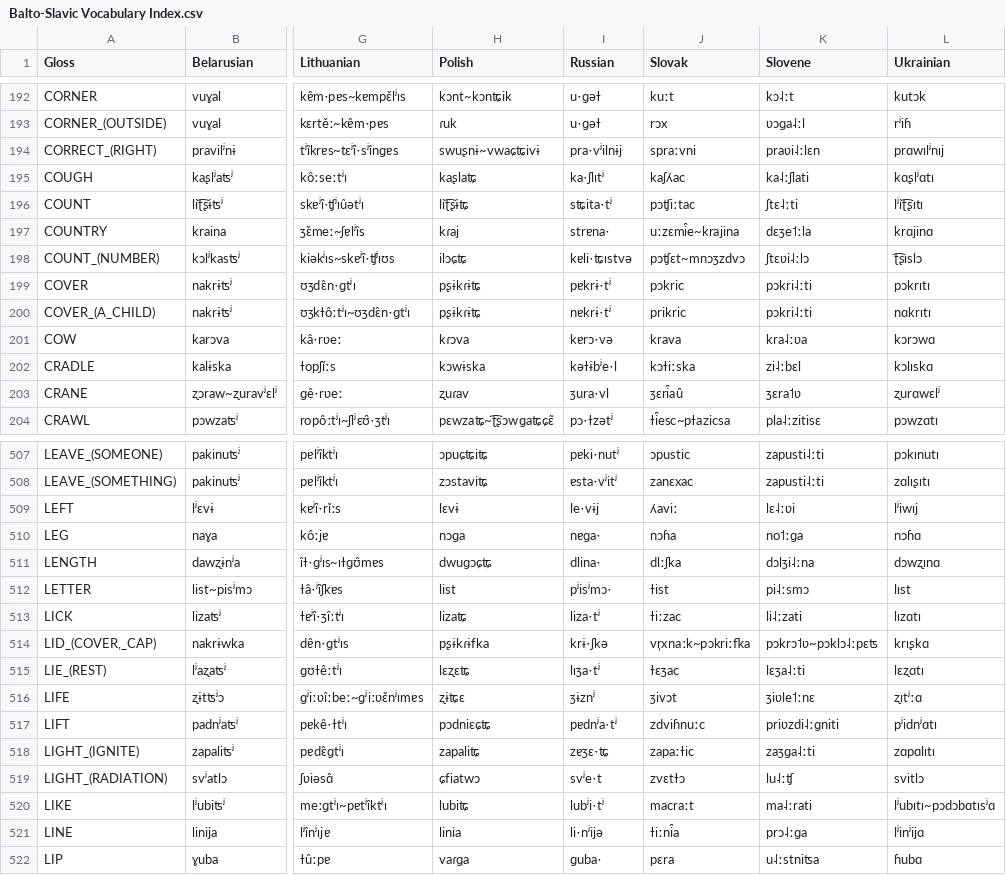
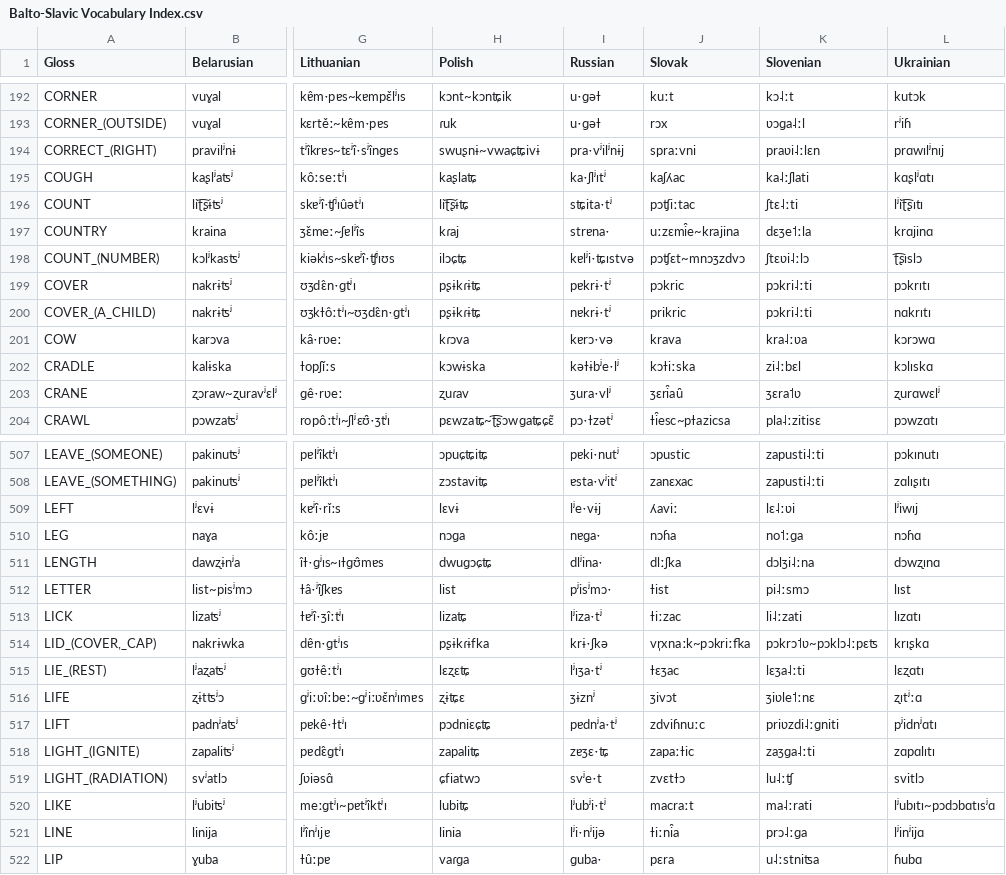
Before and after one commit to pgeorgis/LST_MScThesis, a CSV file: Datasets/Balto-Slavic/Balto-Slavic Vocabulary Index.csv, drawn as a sheet; only a part is shown, gaps mark what is left out; the diff covers the shown part only; the diff names each change by its address in the sheet, - before the commit and + after, or states it on an @@ line.

Commit message:
Corrected Russian transcriptions

```diff
--- a/Datasets/Balto-Slavic/Balto-Slavic Vocabulary Index.csv
+++ b/Datasets/Balto-Slavic/Balto-Slavic Vocabulary Index.csv
-K1: Slovene
+K1: Slovenian
-I194 (Russian): praˑvʲilnɨj
+I194 (Russian): praˑvʲilʲnɨj
-I195 (Russian): kaˑʃlɪtʲ
+I195 (Russian): kaˑʃlʲɪtʲ
-I198 (Russian): kɐliˑʨɪstvə
+I198 (Russian): kɐlʲiˑʨɪstvə
-I202 (Russian): kəɫɨbʲeˑl
+I202 (Russian): kəɫɨbʲeˑlʲ
-I203 (Russian): ʒuraˑvl
+I203 (Russian): ʒuraˑvlʲ
-I509 (Russian): leˑvɨj
+I509 (Russian): lʲeˑvɨj
-I511 (Russian): dlinaˑ
+I511 (Russian): dlʲinaˑ
-I513 (Russian): lizaˑtʲ
+I513 (Russian): lʲizaˑtʲ
-I515 (Russian): lɪʒaˑtʲ
+I515 (Russian): lʲɪʒaˑtʲ
-I520 (Russian): lubʲiˑtʲ
+I520 (Russian): lʲubʲiˑtʲ
-I521 (Russian): liˑnʲijə
+I521 (Russian): lʲiˑnʲijə
```
Also changed, not shown: 90 edited cells elsewhere in this file, 2 other files.
